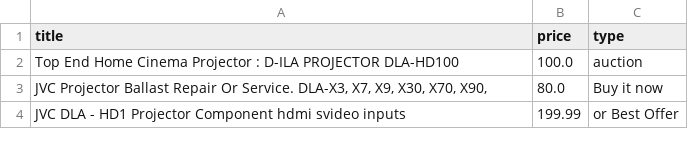
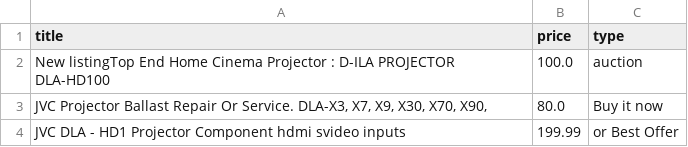
Before and after one commit to LFCottrell/Ebay_JVC, a CSV file: new_df.csv, drawn as a sheet.

```diff
--- a/new_df.csv
+++ b/new_df.csv
@@ -1,3 +1,3 @@
 title,price,type
-Top End Home Cinema Projector : D-ILA PROJECTOR DLA-HD100,100.0,auction
+New listingTop End Home Cinema Projector : D-ILA PROJECTOR DLA-HD100,100.0,auction
 "JVC Projector Ballast Repair Or Service. DLA-X3, X7,  X9, X30, X70, X90,",80.0,Buy it now
```
Also changed, not shown: output_auction.csv.
